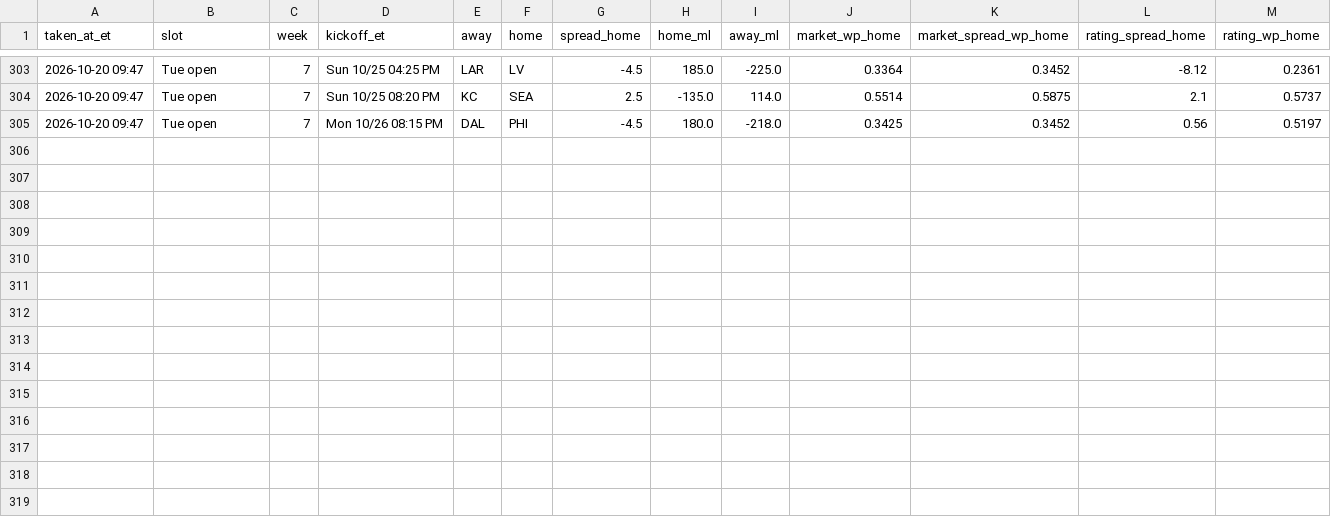
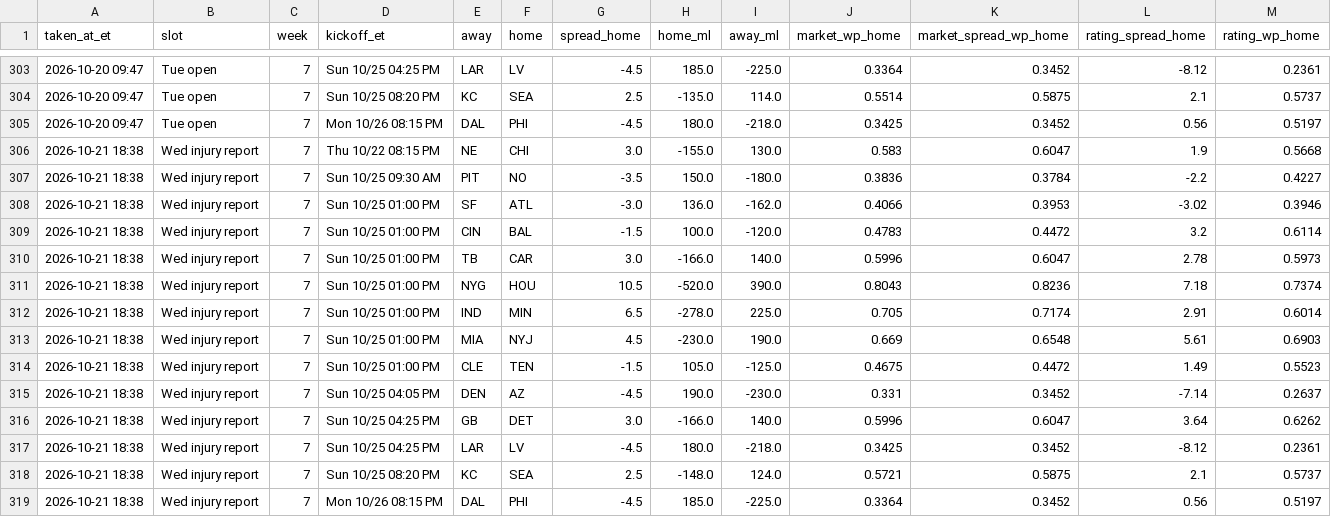
Before and after one commit to dprouty042/survivor, a CSV file: data/line_snapshots.csv, drawn as a sheet; only a part is shown, gaps mark what is left out.

Commit message:
Data update Wed Oct 21 06:38 PM ET

```diff
--- a/data/line_snapshots.csv
+++ b/data/line_snapshots.csv
@@ -305 +305,15 @@ taken_at_et,slot,week,kickoff_et,away,home,spread_home,home_ml,away_ml,market_wp
 2026-10-20 09:47,Tue open,7,Mon 10/26 08:15 PM,DAL,PHI,-4.5,180.0,-218.0,0.3425,0.3452,0.56,0.5197
+2026-10-21 18:38,Wed injury report,7,Thu 10/22 08:15 PM,NE,CHI,3.0,-155.0,130.0,0.583,0.6047,1.9,0.5668
+2026-10-21 18:38,Wed injury report,7,Sun 10/25 09:30 AM,PIT,NO,-3.5,150.0,-180.0,0.3836,0.3784,-2.2,0.4227
+2026-10-21 18:38,Wed injury report,7,Sun 10/25 01:00 PM,SF,ATL,-3.0,136.0,-162.0,0.4066,0.3953,-3.02,0.3946
+2026-10-21 18:38,Wed injury report,7,Sun 10/25 01:00 PM,CIN,BAL,-1.5,100.0,-120.0,0.4783,0.4472,3.2,0.6114
+2026-10-21 18:38,Wed injury report,7,Sun 10/25 01:00 PM,TB,CAR,3.0,-166.0,140.0,0.5996,0.6047,2.78,0.5973
+2026-10-21 18:38,Wed injury report,7,Sun 10/25 01:00 PM,NYG,HOU,10.5,-520.0,390.0,0.8043,0.8236,7.18,0.7374
+2026-10-21 18:38,Wed injury report,7,Sun 10/25 01:00 PM,IND,MIN,6.5,-278.0,225.0,0.705,0.7174,2.91,0.6014
+2026-10-21 18:38,Wed injury report,7,Sun 10/25 01:00 PM,MIA,NYJ,4.5,-230.0,190.0,0.669,0.6548,5.61,0.6903
+2026-10-21 18:38,Wed injury report,7,Sun 10/25 01:00 PM,CLE,TEN,-1.5,105.0,-125.0,0.4675,0.4472,1.49,0.5523
+2026-10-21 18:38,Wed injury report,7,Sun 10/25 04:05 PM,DEN,AZ,-4.5,190.0,-230.0,0.331,0.3452,-7.14,0.2637
+2026-10-21 18:38,Wed injury report,7,Sun 10/25 04:25 PM,GB,DET,3.0,-166.0,140.0,0.5996,0.6047,3.64,0.6262
+2026-10-21 18:38,Wed injury report,7,Sun 10/25 04:25 PM,LAR,LV,-4.5,180.0,-218.0,0.3425,0.3452,-8.12,0.2361
+2026-10-21 18:38,Wed injury report,7,Sun 10/25 08:20 PM,KC,SEA,2.5,-148.0,124.0,0.5721,0.5875,2.1,0.5737
+2026-10-21 18:38,Wed injury report,7,Mon 10/26 08:15 PM,DAL,PHI,-4.5,185.0,-225.0,0.3364,0.3452,0.56,0.5197
```
Also changed, not shown: data/power_rankings.csv, data/power_rankings_history.csv, 7 other files.
